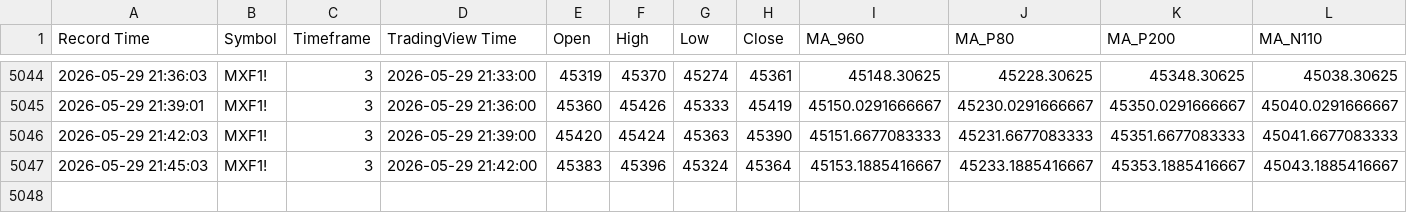
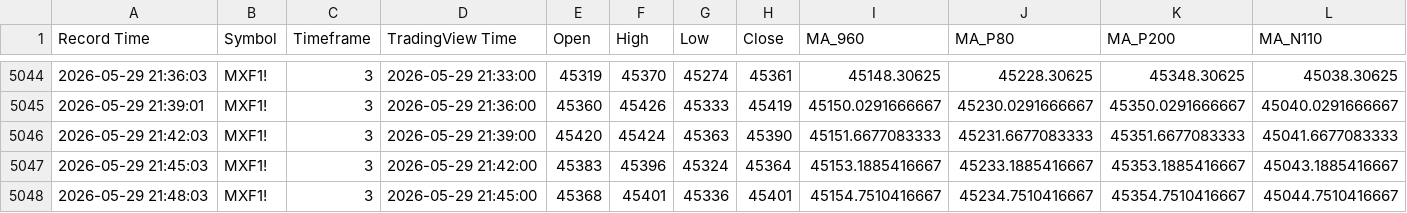
Before and after one commit to liugoldent/monitor, a CSV file: backend-futures-py/tv_doc/webhook_data_3min.csv, drawn as a sheet; only a part is shown, gaps mark what is left out; rows hold the shown columns only; the diff names each change by its address in the sheet, - before the commit and + after, or states it on an @@ line.

```diff
--- a/backend-futures-py/tv_doc/webhook_data_3min.csv
+++ b/backend-futures-py/tv_doc/webhook_data_3min.csv
+row 5048: 2026-05-29 21:48:03 | MXF1! | 3 | 2026-05-29 21:45:00 | 45368 | 45401 | 45336 | 45401 | 45154.7510416667 | 45234.7510416667 | 45354.7510416667 | 45044.7510416667
```
Also changed, not shown: backend-futures-py/tv_doc/webhook_data_10min.csv, backend-futures-py/tv_doc/webhook_data_5min.csv, 8 other files.
